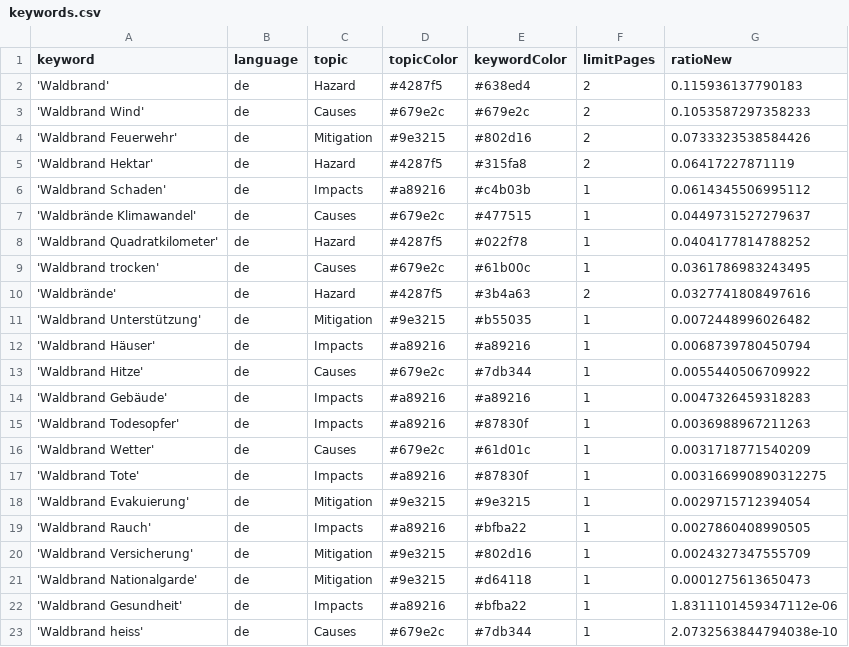
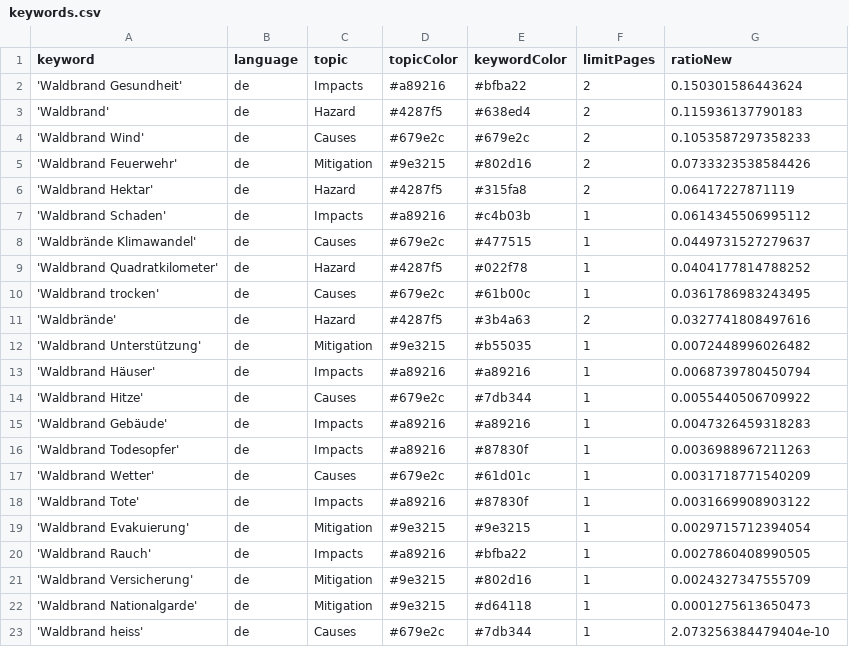
Before and after one commit to a-p312-news/winterIsComing, a CSV file: keywords.csv, drawn as a sheet.

```diff
--- a/keywords.csv
+++ b/keywords.csv
@@ -1,2 +1,3 @@
 keyword,language,topic,topicColor,keywordColor,limitPages,ratioNew
+'Waldbrand Gesundheit',de,Impacts,#a89216,#bfba22,2,0.150301586443624
 'Waldbrand',de,Hazard,#4287f5,#638ed4,2,0.115936137790183
@@ -16,3 +17,3 @@ keyword,language,topic,topicColor,keywordColor,limitPages,ratioNew
 'Waldbrand Wetter',de,Causes,#679e2c,#61d01c,1,0.0031718771540209
-'Waldbrand Tote',de,Impacts,#a89216,#87830f,1,0.003166990890312275
+'Waldbrand Tote',de,Impacts,#a89216,#87830f,1,0.0031669908903122
 'Waldbrand Evakuierung',de,Mitigation,#9e3215,#9e3215,1,0.0029715712394054
@@ -21,3 +22,2 @@ keyword,language,topic,topicColor,keywordColor,limitPages,ratioNew
 'Waldbrand Nationalgarde',de,Mitigation,#9e3215,#d64118,1,0.0001275613650473
-'Waldbrand Gesundheit',de,Impacts,#a89216,#bfba22,1,1.8311101459347112e-06
-'Waldbrand heiss',de,Causes,#679e2c,#7db344,1,2.0732563844794038e-10
+'Waldbrand heiss',de,Causes,#679e2c,#7db344,1,2.073256384479404e-10
```
Also changed, not shown: csv/news_2026_04.csv.
